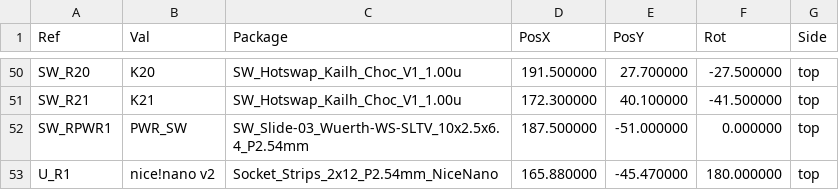
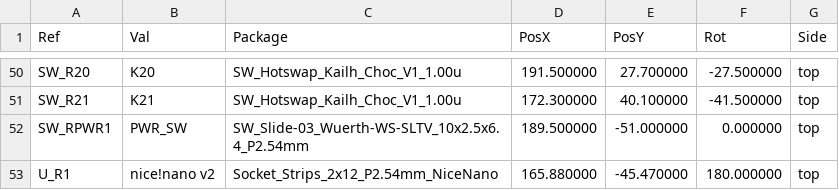
Before and after one commit to BitPeppr/Hojicha44, a CSV file: generated/release/v0.3.1/Right/pos.csv, drawn as a sheet; only a part is shown, gaps mark what is left out.

Commit message:
release v0.3.1: re-cut @8092ca28ce3c — boards changed (pwrsw shift), MANIFEST stamp clean

```diff
--- a/generated/release/v0.3.1/Right/pos.csv
+++ b/generated/release/v0.3.1/Right/pos.csv
@@ -51,3 +51,3 @@ Ref,Val,Package,PosX,PosY,Rot,Side
 "SW_R21","K21","SW_Hotswap_Kailh_Choc_V1_1.00u",172.300000,40.100000,-41.500000,top
-"SW_RPWR1","PWR_SW","SW_Slide-03_Wuerth-WS-SLTV_10x2.5x6.4_P2.54mm",187.500000,-51.000000,0.000000,top
+"SW_RPWR1","PWR_SW","SW_Slide-03_Wuerth-WS-SLTV_10x2.5x6.4_P2.54mm",189.500000,-51.000000,0.000000,top
 "U_R1","nice!nano v2","Socket_Strips_2x12_P2.54mm_NiceNano",165.880000,-45.470000,180.000000,top
```
Also changed, not shown: 25 other files.
